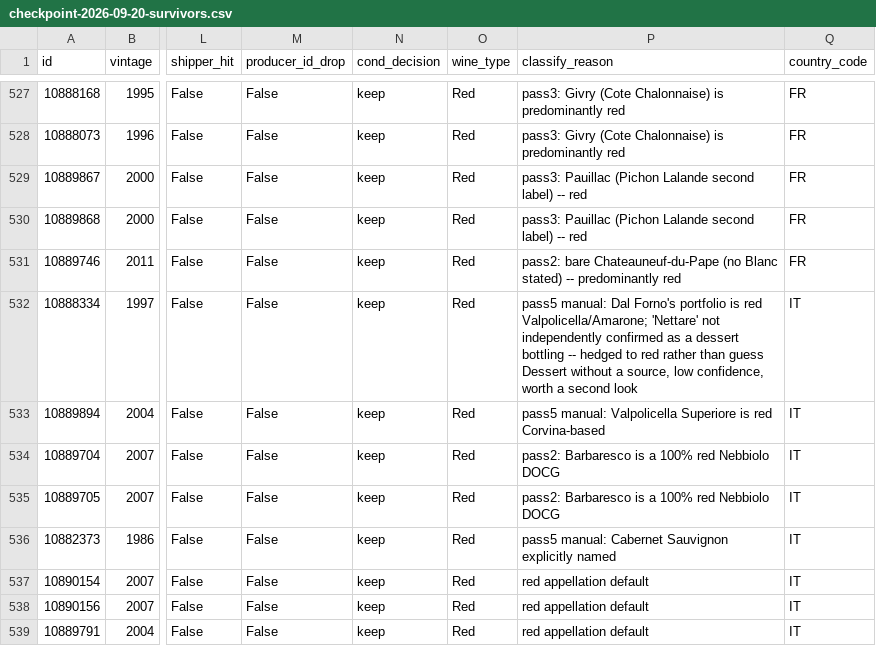
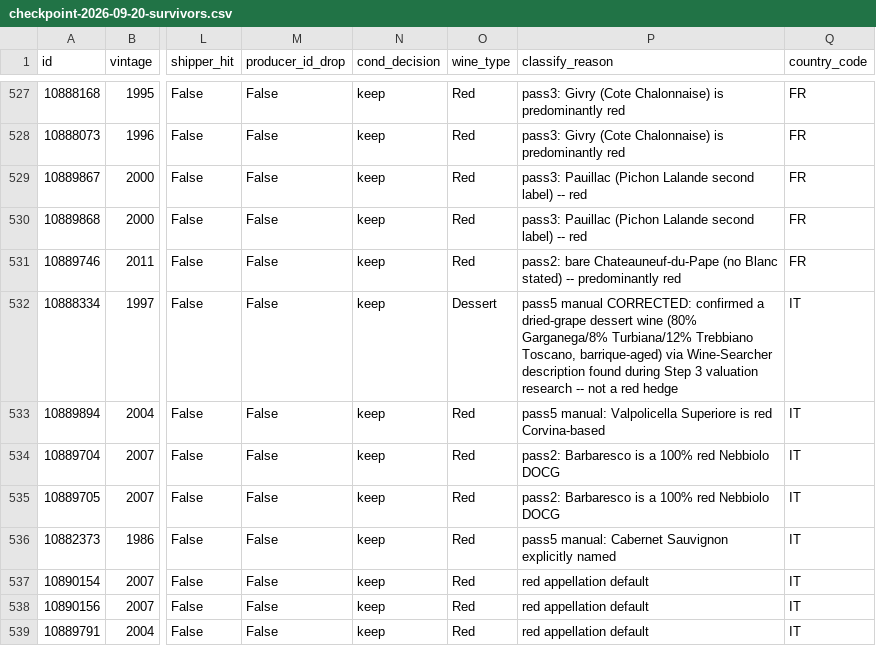
Before and after one commit to otplabs-io/agentic-auction-template, a CSV file: checkpoint-2026-09-20-survivors.csv, drawn as a sheet; only a part is shown, gaps mark what is left out; the diff names each change by its address in the sheet, - before the commit and + after, or states it on an @@ line.

```diff
--- a/checkpoint-2026-09-20-survivors.csv
+++ b/checkpoint-2026-09-20-survivors.csv
-O532 (wine_type): Red
+O532 (wine_type): Dessert
-P532 (classify_reason): pass5 manual: Dal Forno's portfolio is red Valpolicella/Amarone; 'Nettare' not independently confirmed as a dessert bottling -- hedged to red rather than guess Dessert without a source, low confidence, worth a second look
+P532 (classify_reason): pass5 manual CORRECTED: confirmed a dried-grape dessert wine (80% Garganega/8% Turbiana/12% Trebbiano Toscano, barrique-aged) via Wine-Searcher description found during Step 3 valuation research -- not a red hedge
```
Also changed, not shown: 4 other files.
